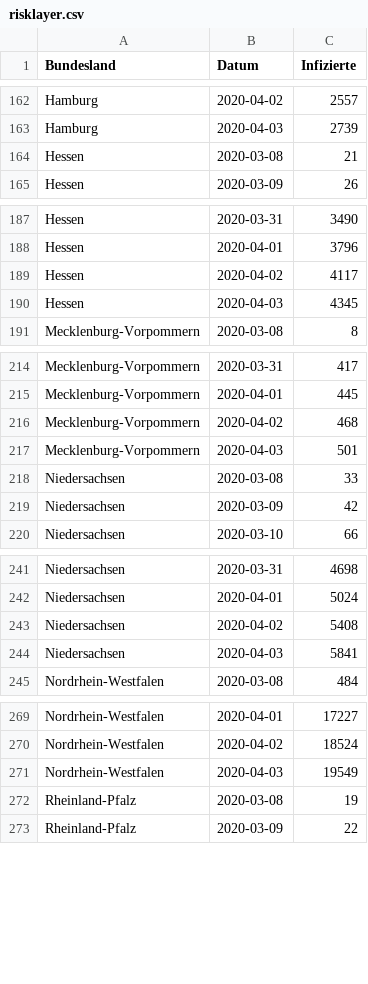
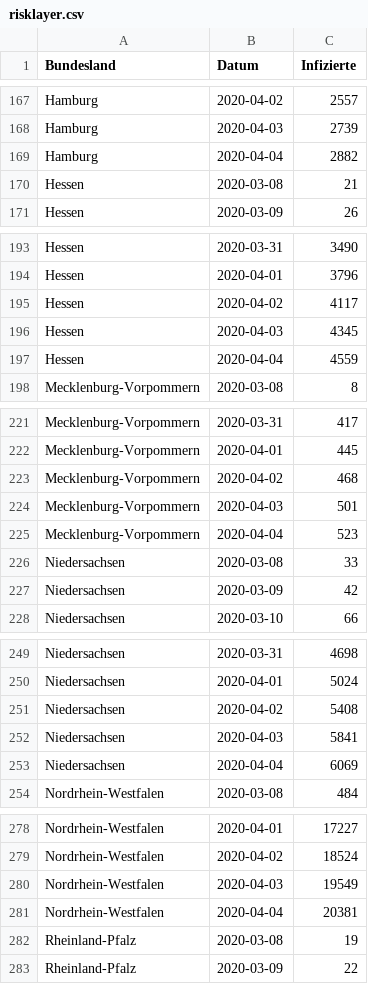
Before and after one commit to ek-g/shiny-server, a CSV file: covid19de/data/risklayer.csv, drawn as a sheet; only a part is shown, gaps mark what is left out; the diff covers the shown part only.

```diff
--- a/covid19de/data/risklayer.csv
+++ b/covid19de/data/risklayer.csv
@@ -163,2 +168,3 @@ Hamburg,2020-04-02,2557
 Hamburg,2020-04-03,2739
+Hamburg,2020-04-04,2882
 Hessen,2020-03-08,21
@@ -190,2 +196,3 @@ Hessen,2020-04-02,4117
 Hessen,2020-04-03,4345
+Hessen,2020-04-04,4559
 Mecklenburg-Vorpommern,2020-03-08,8
@@ -217,2 +224,3 @@ Mecklenburg-Vorpommern,2020-04-02,468
 Mecklenburg-Vorpommern,2020-04-03,501
+Mecklenburg-Vorpommern,2020-04-04,523
 Niedersachsen,2020-03-08,33
@@ -244,2 +252,3 @@ Niedersachsen,2020-04-02,5408
 Niedersachsen,2020-04-03,5841
+Niedersachsen,2020-04-04,6069
 Nordrhein-Westfalen,2020-03-08,484
@@ -271,2 +280,3 @@ Nordrhein-Westfalen,2020-04-02,18524
 Nordrhein-Westfalen,2020-04-03,19549
+Nordrhein-Westfalen,2020-04-04,20381
 Rheinland-Pfalz,2020-03-08,19
```
Also changed, not shown: 11 added rows elsewhere in this file, 2 other files.
